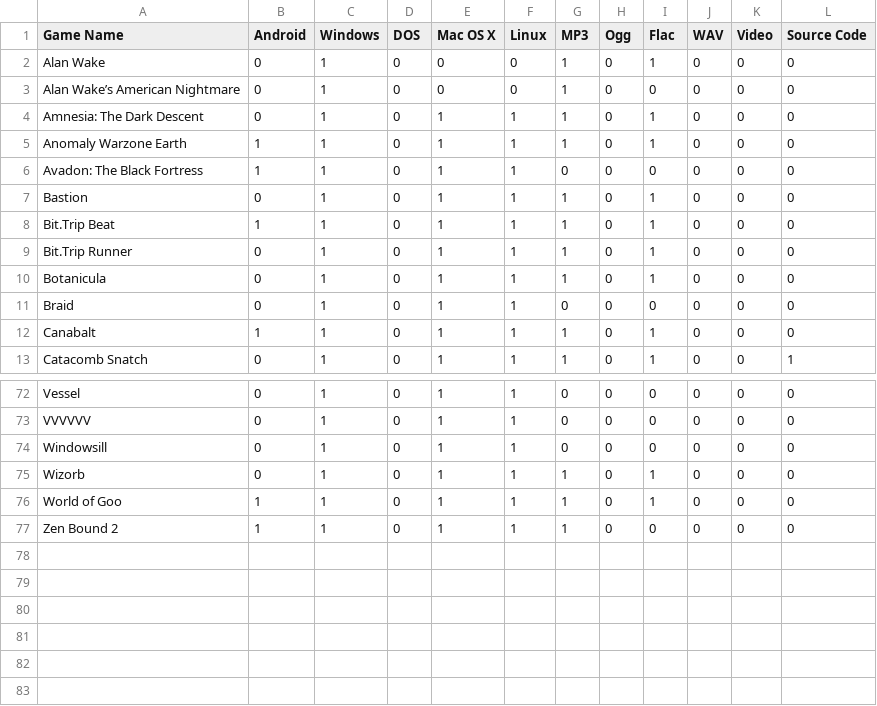
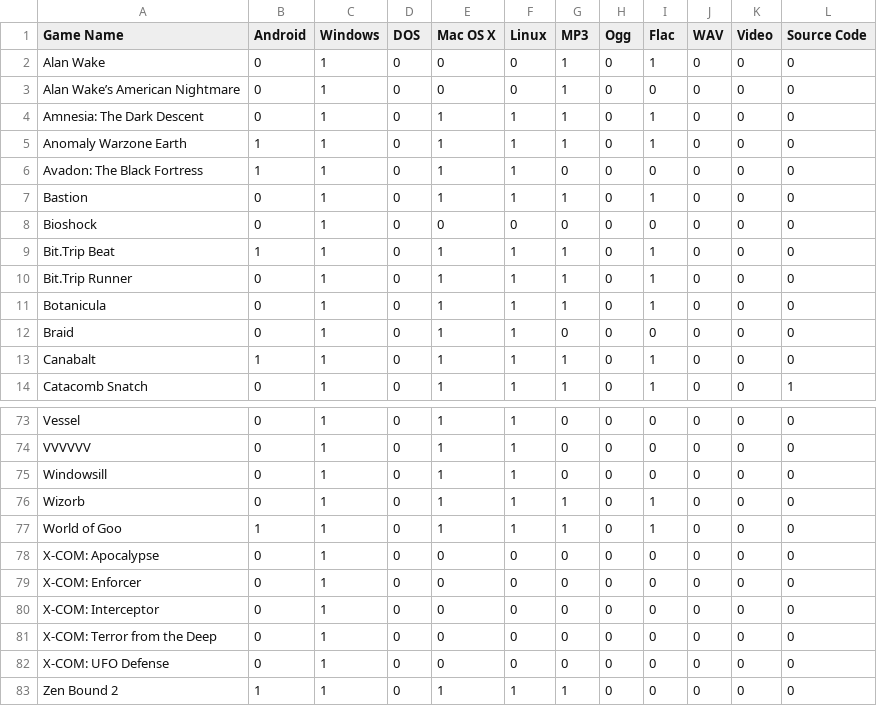
Before and after one commit to gsparrow/game_library, a CSV file: humble_bundle.csv, drawn as a sheet; only a part is shown, gaps mark what is left out; the diff names each change by its address in the sheet, - before the commit and + after, or states it on an @@ line.

Commit message:
Adds Humble 2k Bundle

```diff
--- a/humble_bundle.csv
+++ b/humble_bundle.csv
+row 8: Bioshock | 0 | 1 | 0 | 0 | 0 | 0 | 0 | 0 | 0 | 0 | 0
+row 78: X-COM: Apocalypse | 0 | 1 | 0 | 0 | 0 | 0 | 0 | 0 | 0 | 0 | 0
+row 79: X-COM: Enforcer | 0 | 1 | 0 | 0 | 0 | 0 | 0 | 0 | 0 | 0 | 0
+row 80: X-COM: Interceptor | 0 | 1 | 0 | 0 | 0 | 0 | 0 | 0 | 0 | 0 | 0
+row 81: X-COM: Terror from the Deep | 0 | 1 | 0 | 0 | 0 | 0 | 0 | 0 | 0 | 0 | 0
+row 82: X-COM: UFO Defense | 0 | 1 | 0 | 0 | 0 | 0 | 0 | 0 | 0 | 0 | 0
```
